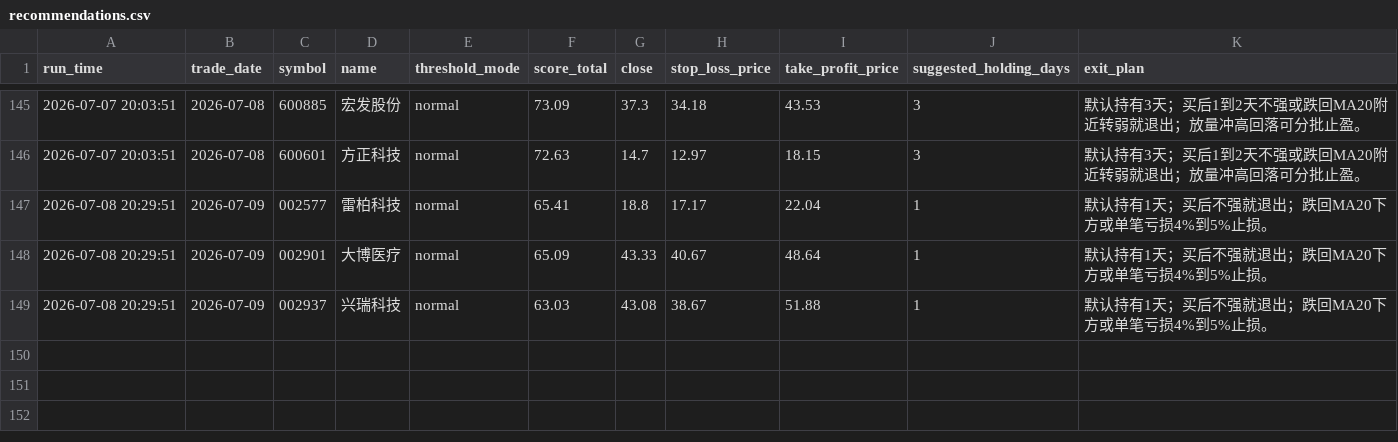
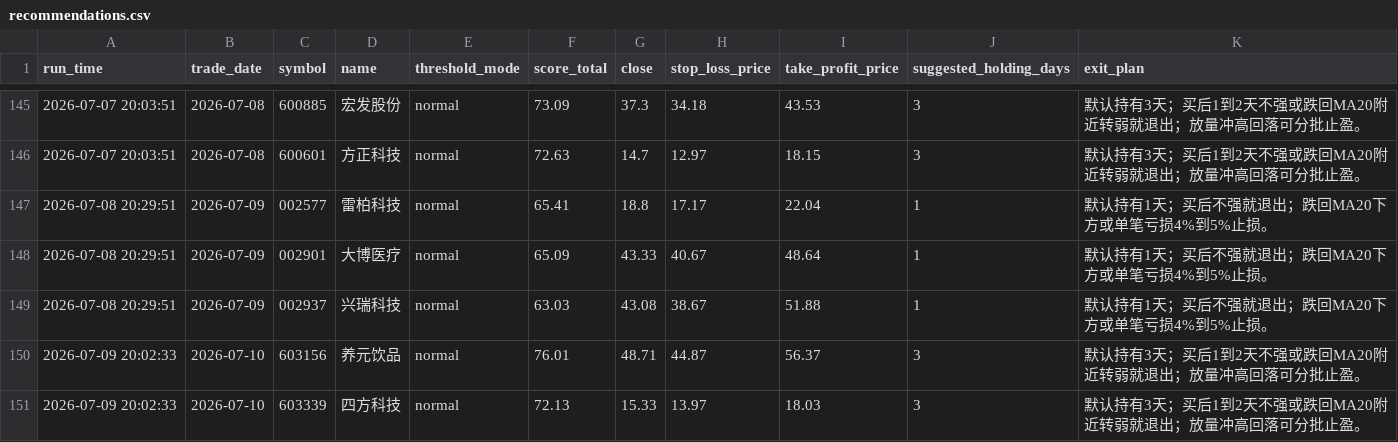
Before and after one commit to wuweiyuan/facai, a CSV file: reports/recommendations.csv, drawn as a sheet; only a part is shown, gaps mark what is left out.

```diff
--- a/reports/recommendations.csv
+++ b/reports/recommendations.csv
@@ -149 +149,3 @@ run_time,trade_date,symbol,name,threshold_mode,score_total,close,stop_loss_price
 2026-07-08 20:29:51,2026-07-09,002937,兴瑞科技,normal,63.03,43.08,38.67,51.88,1,默认持有1天；买后不强就退出；跌回MA20下方或单笔亏损4%到5%止损。
+2026-07-09 20:02:33,2026-07-10,603156,养元饮品,normal,76.01,48.71,44.87,56.37,3,默认持有3天；买后1到2天不强或跌回MA20附近转弱就退出；放量冲高回落可分批止盈。
+2026-07-09 20:02:33,2026-07-10,603339,四方科技,normal,72.13,15.33,13.97,18.03,3,默认持有3天；买后1到2天不强或跌回MA20附近转弱就退出；放量冲高回落可分批止盈。
```
Also changed, not shown: reports/adaptive_runs.csv, 3 other files.
